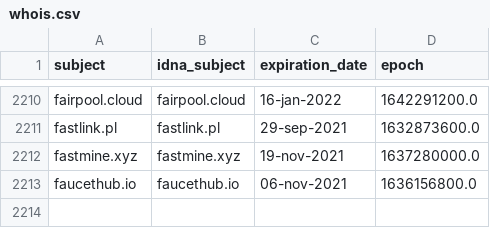
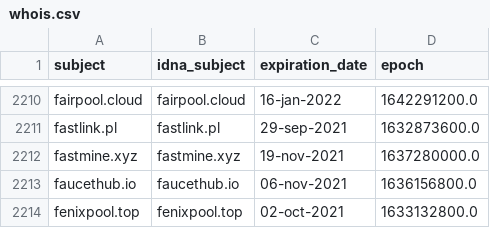
Before and after one commit to Ultimate-Hosts-Blacklist/ZeroDot1_CoinBlockerLists, a CSV file: .pyfunceble/whois.csv, drawn as a sheet; only a part is shown, gaps mark what is left out; the diff names each change by its address in the sheet, - before the commit and + after, or states it on an @@ line.

```diff
--- a/.pyfunceble/whois.csv
+++ b/.pyfunceble/whois.csv
+row 2214: fenixpool.top | fenixpool.top | 02-oct-2021 | 1633132800.0
```
Also changed, not shown: 12 other files.
